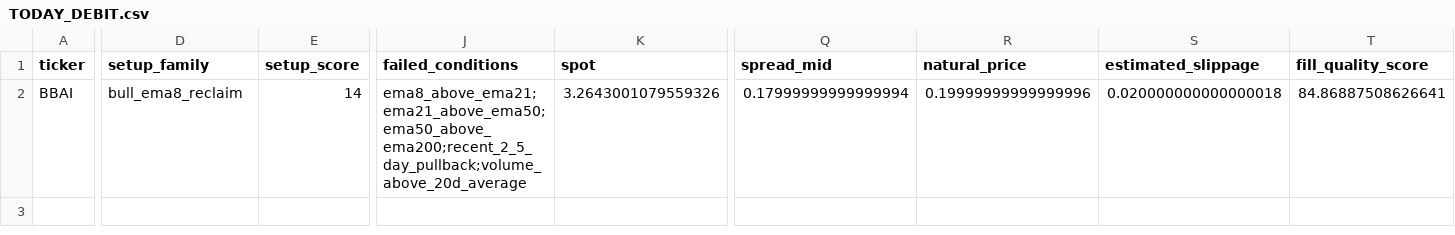
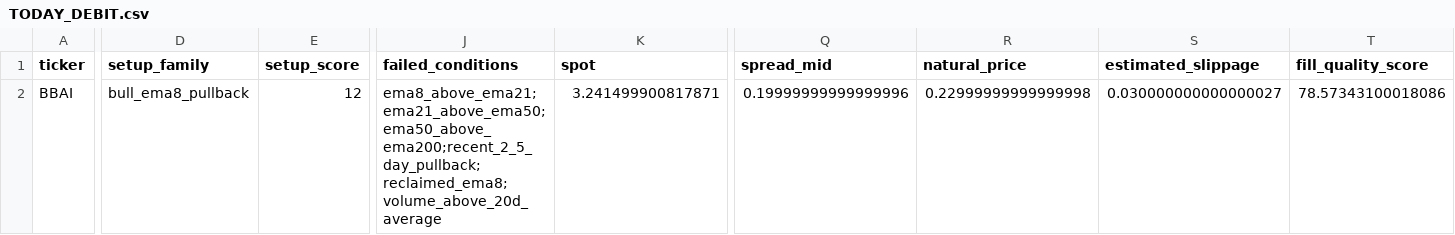
Before and after one commit to aglucaci/options, a CSV file: tables/TODAY_DEBIT.csv, drawn as a sheet; only a part is shown, gaps mark what is left out; the diff covers the shown part only; the diff names each change by its address in the sheet, - before the commit and + after, or states it on an @@ line.

```diff
--- a/tables/TODAY_DEBIT.csv
+++ b/tables/TODAY_DEBIT.csv
-D2 (setup_family): bull_ema8_reclaim
+D2 (setup_family): bull_ema8_pullback
-E2 (setup_score): 14
+E2 (setup_score): 12
-J2 (failed_conditions): ema8_above_ema21;ema21_above_ema50;ema50_above_ema200;recent_2_5_day_pullback;volume_above_20d_average
+J2 (failed_conditions): ema8_above_ema21;ema21_above_ema50;ema50_above_ema200;recent_2_5_day_pullback;reclaimed_ema8;volume_above_20d_average
-K2 (spot): 3.2643001079559326
+K2 (spot): 3.241499900817871
-Q2 (spread_mid): 0.17999999999999994
+Q2 (spread_mid): 0.19999999999999996
-R2 (natural_price): 0.19999999999999996
+R2 (natural_price): 0.22999999999999998
-S2 (estimated_slippage): 0.020000000000000018
+S2 (estimated_slippage): 0.030000000000000027
-T2 (fill_quality_score): 84.86887508626641
+T2 (fill_quality_score): 78.57343100018086
```
Also changed, not shown: 76 edited cells elsewhere in this file, tables/TODAY.csv, tables/TODAY_CREDIT.csv, 3 other files.
